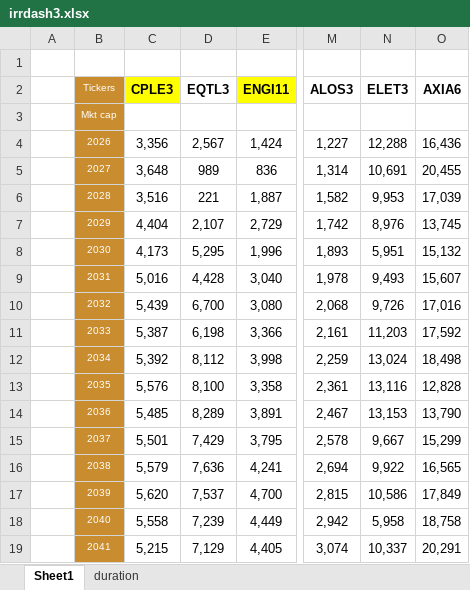
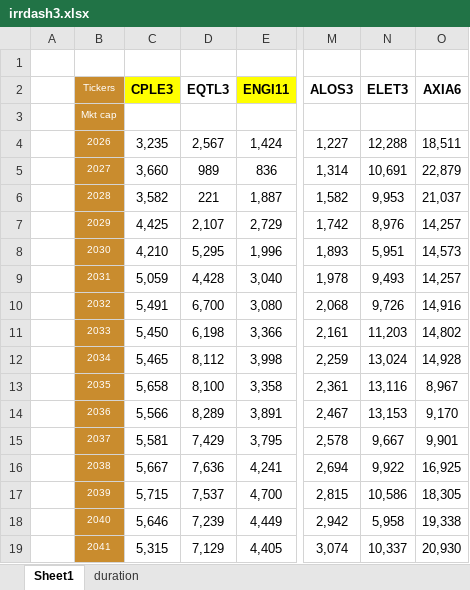
Before and after one commit to Antonio21032000/utilities, an Excel workbook: irrdash3.xlsx, sheet Sheet1, drawn as a sheet; only a part is shown, gaps mark what is left out; values as stored, in another font and other column widths than the file's, no borders; the diff covers the shown part only; the diff names each change by its address in the sheet, - before the commit and + after, or states it on an @@ line.

Commit message:
Add files via upload

```diff
--- a/irrdash3.xlsx (sheet Sheet1)
+++ b/irrdash3.xlsx (sheet Sheet1)
-C4 (CPLE3): 3,356
+C4 (CPLE3): 3,235
-O4 (AXIA6): 16,436
+O4 (AXIA6): 18,511
-C5 (CPLE3): 3,648
+C5 (CPLE3): 3,660
-O5 (AXIA6): 20,455
+O5 (AXIA6): 22,879
-C6 (CPLE3): 3,516
+C6 (CPLE3): 3,582
-O6 (AXIA6): 17,039
+O6 (AXIA6): 21,037
-C7 (CPLE3): 4,404
+C7 (CPLE3): 4,425
-O7 (AXIA6): 13,745
+O7 (AXIA6): 14,257
-C8 (CPLE3): 4,173
+C8 (CPLE3): 4,210
-O8 (AXIA6): 15,132
+O8 (AXIA6): 14,573
-C9 (CPLE3): 5,016
+C9 (CPLE3): 5,059
-O9 (AXIA6): 15,607
+O9 (AXIA6): 14,257
-C10 (CPLE3): 5,439
+C10 (CPLE3): 5,491
-O10 (AXIA6): 17,016
+O10 (AXIA6): 14,916
-C11 (CPLE3): 5,387
+C11 (CPLE3): 5,450
-O11 (AXIA6): 17,592
+O11 (AXIA6): 14,802
-C12 (CPLE3): 5,392
+C12 (CPLE3): 5,465
-O12 (AXIA6): 18,498
+O12 (AXIA6): 14,928
-C13 (CPLE3): 5,576
+C13 (CPLE3): 5,658
-O13 (AXIA6): 12,828
+O13 (AXIA6): 8,967
-C14 (CPLE3): 5,485
+C14 (CPLE3): 5,566
-O14 (AXIA6): 13,790
+O14 (AXIA6): 9,170
-C15 (CPLE3): 5,501
+C15 (CPLE3): 5,581
-O15 (AXIA6): 15,299
+O15 (AXIA6): 9,901
-C16 (CPLE3): 5,579
+C16 (CPLE3): 5,667
-O16 (AXIA6): 16,565
+O16 (AXIA6): 16,925
-C17 (CPLE3): 5,620
+C17 (CPLE3): 5,715
-O17 (AXIA6): 17,849
+O17 (AXIA6): 18,305
-C18 (CPLE3): 5,558
+C18 (CPLE3): 5,646
-O18 (AXIA6): 18,758
+O18 (AXIA6): 19,338
-C19 (CPLE3): 5,215
+C19 (CPLE3): 5,315
-O19 (AXIA6): 20,291
+O19 (AXIA6): 20,930
```
Also changed, not shown: 31 edited cells elsewhere in this sheet.
